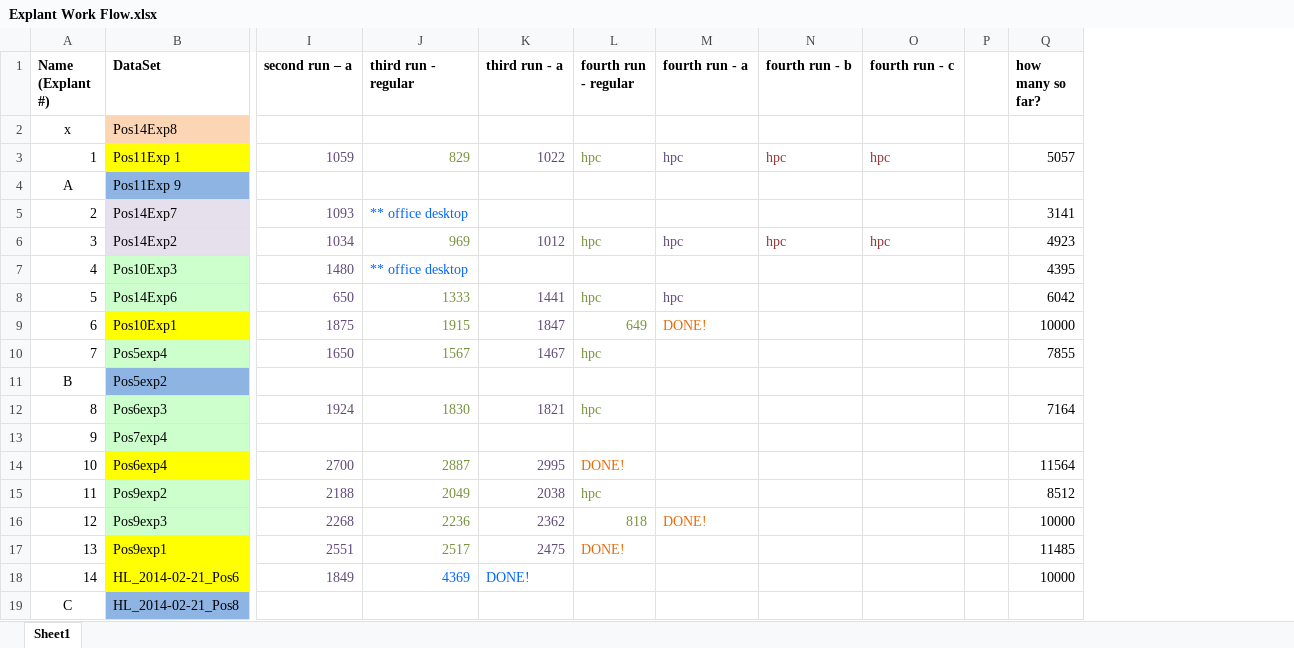
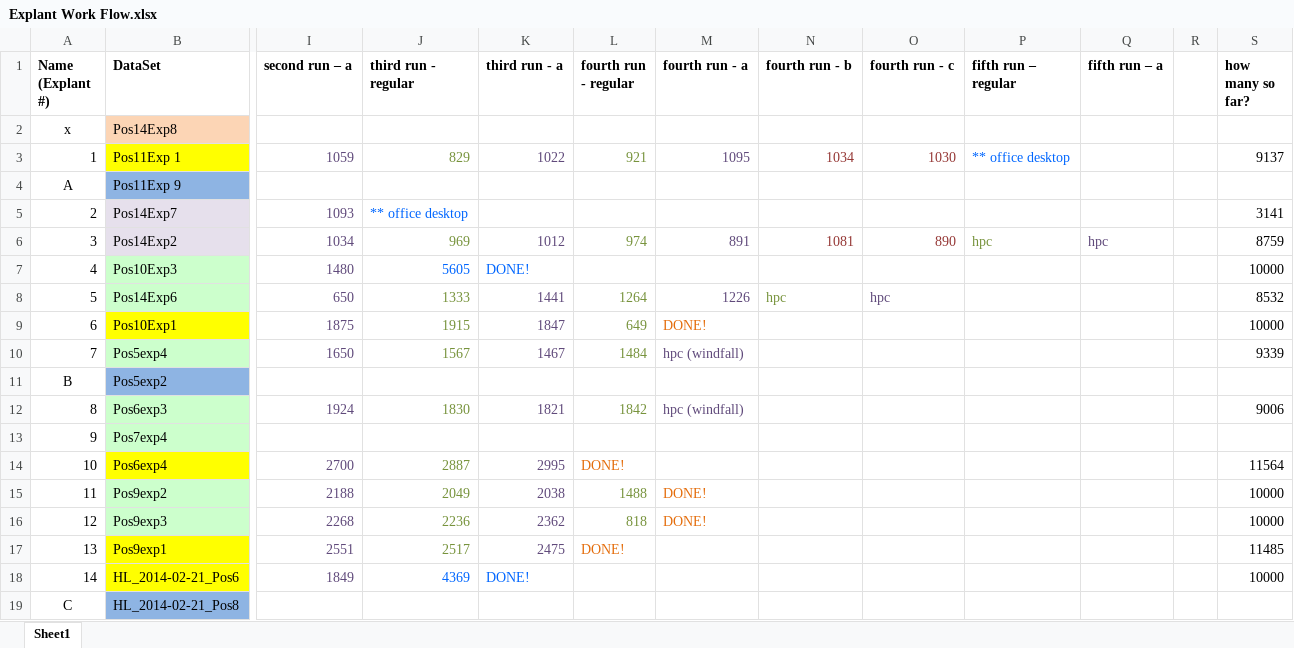
Before and after one commit to tstepien/cell-migration-spatialcoord-onelayer, an Excel workbook: Explant Work Flow.xlsx, sheet Sheet1, drawn as a sheet; only a part is shown, gaps mark what is left out; values as stored, in another font and other column widths than the file's, no borders; addresses are those after the commit; the diff names each change by its address in the sheet, - before the commit and + after, or states it on an @@ line.

Commit message:
update explants

```diff
--- a/Explant Work Flow.xlsx (sheet Sheet1)
+++ b/Explant Work Flow.xlsx (sheet Sheet1)
+column P (fifth run – regular), rows 3-6: ** office desktop |  |  | hpc
+column Q (fifth run – a), row 6: hpc
-L3 (fourth run - regular): hpc
+L3 (fourth run - regular): 921
-M3 (fourth run - a): hpc
+M3 (fourth run - a): 1095
-N3 (fourth run - b): hpc
+N3 (fourth run - b): 1034
-O3 (fourth run - c): hpc
+O3 (fourth run - c): 1030
-S3 (how many so far?): 5057
+S3 (how many so far?): 9137
-L6 (fourth run - regular): hpc
+L6 (fourth run - regular): 974
-M6 (fourth run - a): hpc
+M6 (fourth run - a): 891
-N6 (fourth run - b): hpc
+N6 (fourth run - b): 1081
-O6 (fourth run - c): hpc
+O6 (fourth run - c): 890
-S6 (how many so far?): 4923
+S6 (how many so far?): 8759
-J7 (third run - regular): ** office desktop
+J7 (third run - regular): 5605
-K7 (third run - a): (empty)
+K7 (third run - a): DONE!
-S7 (how many so far?): 4395
+S7 (how many so far?): 10000
-L8 (fourth run - regular): hpc
+L8 (fourth run - regular): 1264
-M8 (fourth run - a): hpc
+M8 (fourth run - a): 1226
-N8 (fourth run - b): (empty)
+N8 (fourth run - b): hpc
-O8 (fourth run - c): (empty)
+O8 (fourth run - c): hpc
-S8 (how many so far?): 6042
+S8 (how many so far?): 8532
-L10 (fourth run - regular): hpc
+L10 (fourth run - regular): 1484
-M10 (fourth run - a): (empty)
+M10 (fourth run - a): hpc (windfall)
-S10 (how many so far?): 7855
+S10 (how many so far?): 9339
-L12 (fourth run - regular): hpc
+L12 (fourth run - regular): 1842
-M12 (fourth run - a): (empty)
+M12 (fourth run - a): hpc (windfall)
-S12 (how many so far?): 7164
+S12 (how many so far?): 9006
-L15 (fourth run - regular): hpc
+L15 (fourth run - regular): 1488
-M15 (fourth run - a): (empty)
+M15 (fourth run - a): DONE!
-S15 (how many so far?): 8512
+S15 (how many so far?): 10000
```
Also changed, not shown: formulas that keep their value, 34 other files.
